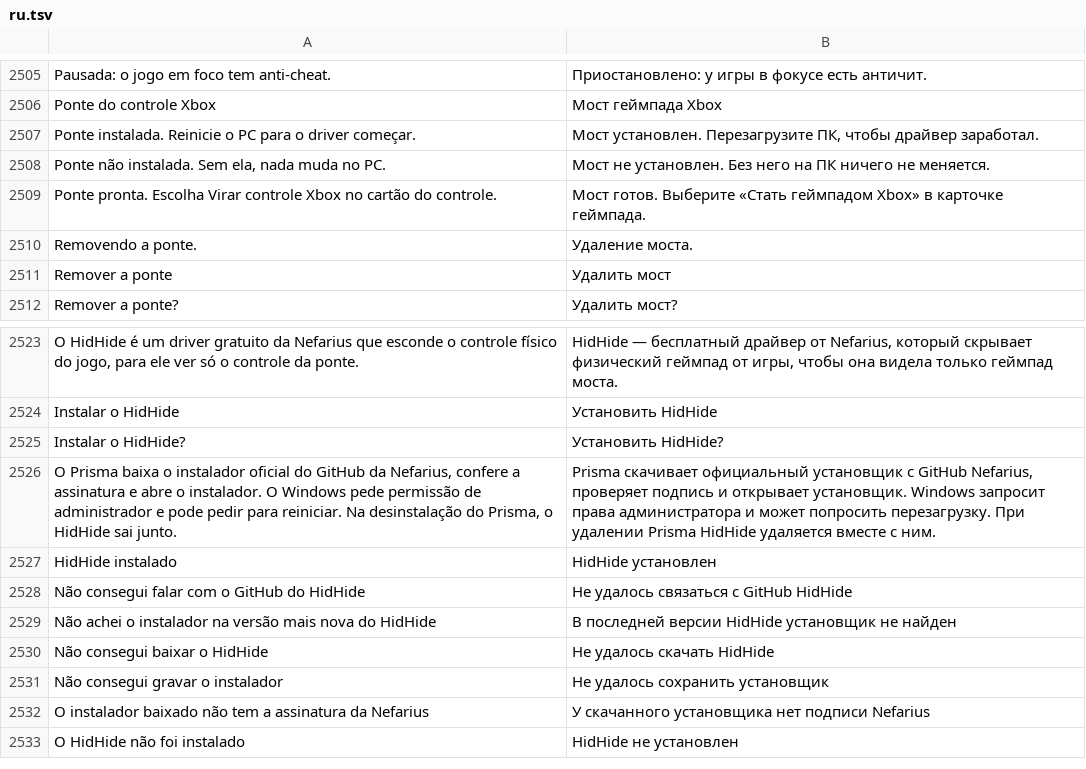
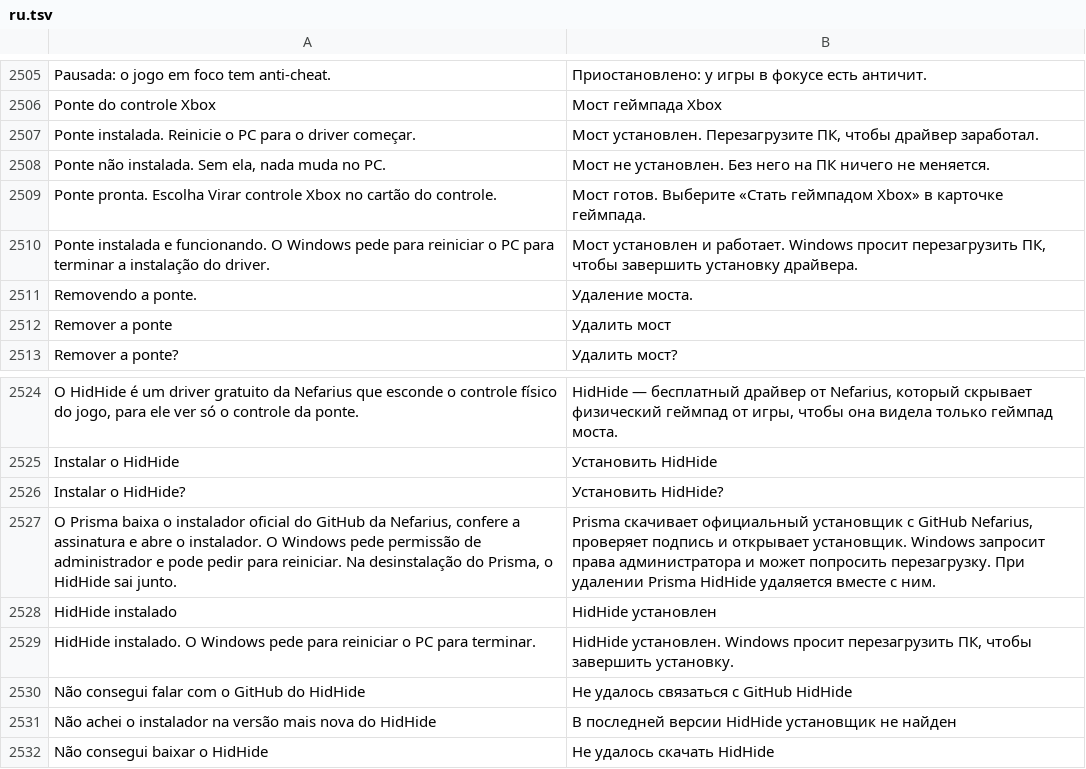
Before and after one commit to maliquem/Prisma, a TSV file: res/ru.tsv, drawn as a sheet; only a part is shown, gaps mark what is left out; the shorter side is filled out with more unchanged rows; the diff names each change by its address in the sheet, - before the commit and + after, or states it on an @@ line.

Commit message:
fix(vigem): instalador com código 3010/1641 conta como sucesso e a ponte é checada de novo depois de instalar
- startup::install_ok lê o código de saída (0 ok; 3010 e 1641 ok com reinício pedido), com teste.
- Ponte Xbox (VIIPER + usbip-win2): shell_wait usa install_ok; o cartão diz que está instalada e,
  se for o caso, que o Windows pede reinício.
- xbridge::stage em Reboot ou Failed olha o sistema de novo a cada 3 s numa linha à parte
  (recheck_from, com teste): a ponte aparece sem reiniciar o Prisma.
- HidHide: install devolve se o Windows pede reinício e aceita 1641.
- Textos nos 5 idiomas, CHANGELOG e MAPA.

```diff
--- a/res/ru.tsv
+++ b/res/ru.tsv
+row 2510: Ponte instalada e funcionando. O Windows pede para reiniciar o PC para terminar a instalação do driver. | Мост установлен и работает. Windows просит перезагрузить ПК, чтобы завершить установку драйвера.
+row 2529: HidHide instalado. O Windows pede para reiniciar o PC para terminar. | HidHide установлен. Windows просит перезагрузить ПК, чтобы завершить установку.
```
Also changed, not shown: res/en.tsv, res/es.tsv, 8 other files.
